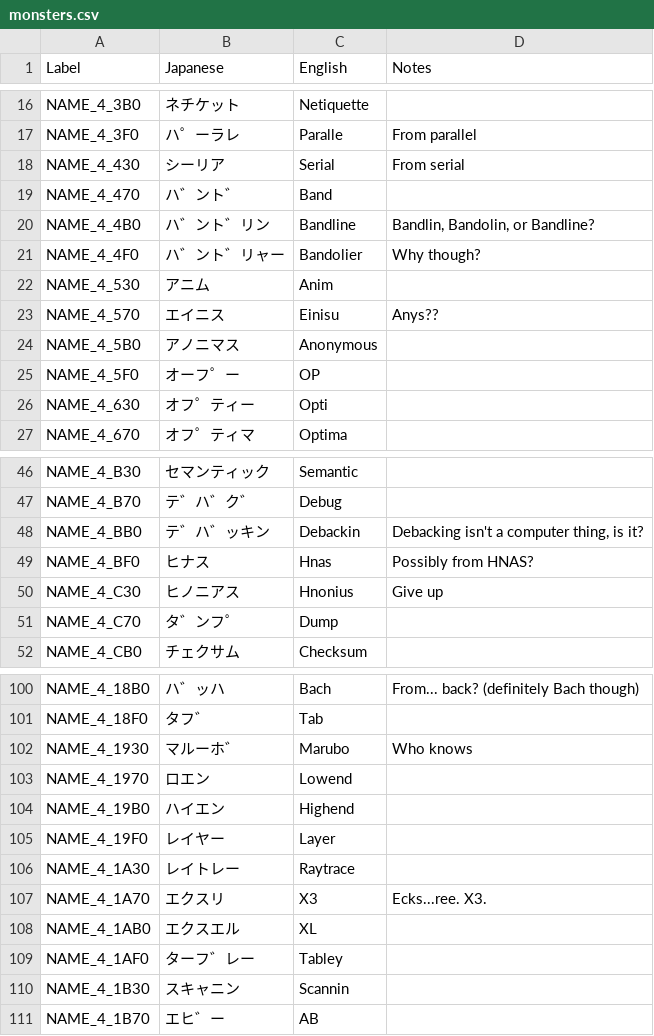
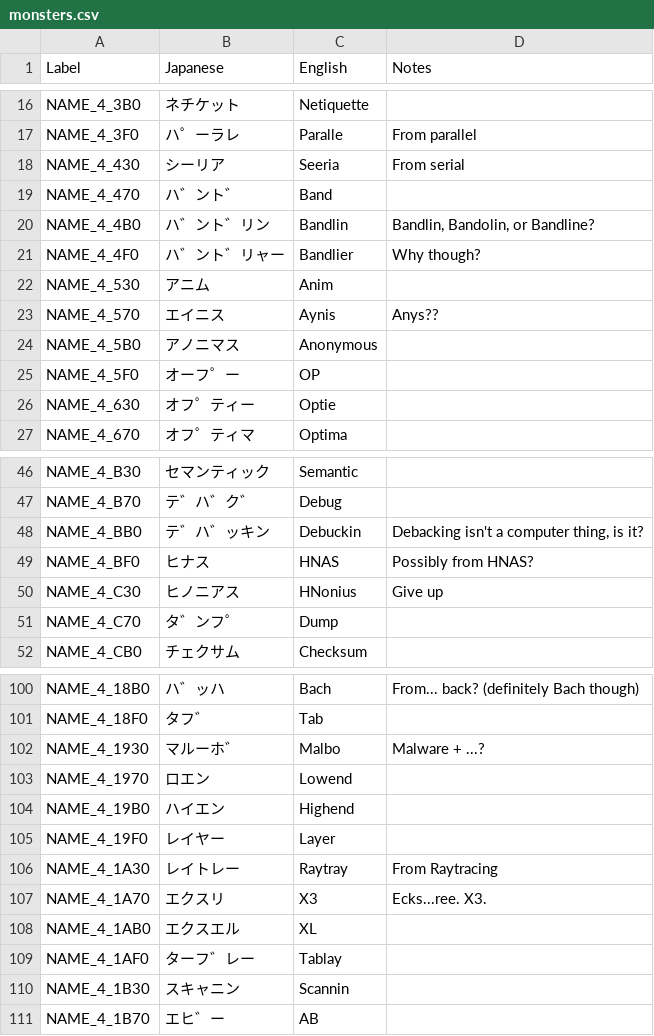
Before and after one commit to telefang/bugsite, a CSV file: versions/alpha/script/monsters.csv, drawn as a sheet; only a part is shown, gaps mark what is left out; the diff covers the shown part only.

```diff
--- a/versions/alpha/script/monsters.csv
+++ b/versions/alpha/script/monsters.csv
@@ -17,11 +17,11 @@ NAME_4_3B0,ネチケット,Netiquette,
 NAME_4_3F0,ハ゜ーラレ,Paralle,From parallel
-NAME_4_430,シーリア,Serial,From serial
+NAME_4_430,シーリア,Seeria,From serial
 NAME_4_470,ハ゛ント゛,Band,
-NAME_4_4B0,ハ゛ント゛リン,Bandline,"Bandlin, Bandolin, or Bandline?"
-NAME_4_4F0,ハ゛ント゛リャー,Bandolier,Why though?
+NAME_4_4B0,ハ゛ント゛リン,Bandlin,"Bandlin, Bandolin, or Bandline?"
+NAME_4_4F0,ハ゛ント゛リャー,Bandlier,Why though?
 NAME_4_530,アニム,Anim,
-NAME_4_570,エイニス,Einisu,Anys??
+NAME_4_570,エイニス,Aynis,Anys??
 NAME_4_5B0,アノニマス,Anonymous,
 NAME_4_5F0,オーフ゜ー,OP,
-NAME_4_630,オフ゜ティー,Opti,
+NAME_4_630,オフ゜ティー,Optie,
 NAME_4_670,オフ゜ティマ,Optima,
@@ -47,5 +47,5 @@ NAME_4_B30,セマンティック,Semantic,
 NAME_4_B70,テ゛ハ゛ク゛,Debug,
-NAME_4_BB0,テ゛ハ゛ッキン,Debackin,"Debacking isn't a computer thing, is it?"
-NAME_4_BF0,ヒナス,Hnas,Possibly from HNAS?
-NAME_4_C30,ヒノニアス,Hnonius,Give up
+NAME_4_BB0,テ゛ハ゛ッキン,Debuckin,"Debacking isn't a computer thing, is it?"
+NAME_4_BF0,ヒナス,HNAS,Possibly from HNAS?
+NAME_4_C30,ヒノニアス,HNonius,Give up
 NAME_4_C70,タ゛ンフ゜,Dump,
@@ -101,3 +101,3 @@ NAME_4_18B0,ハ゛ッハ,Bach,From... back? (definitely Bach though)
 NAME_4_18F0,タフ゛,Tab,
-NAME_4_1930,マルーホ゛,Marubo,Who knows
+NAME_4_1930,マルーホ゛,Malbo,Malware + ...?
 NAME_4_1970,ロエン,Lowend,
@@ -105,6 +105,6 @@ NAME_4_19B0,ハイエン,Highend,
 NAME_4_19F0,レイヤー,Layer,
-NAME_4_1A30,レイトレー,Raytrace,
+NAME_4_1A30,レイトレー,Raytray,From Raytracing
 NAME_4_1A70,エクスリ,X3,Ecks...ree. X3.
 NAME_4_1AB0,エクスエル,XL,
-NAME_4_1AF0,ターフ゛レー,Tabley,
+NAME_4_1AF0,ターフ゛レー,Tablay,
 NAME_4_1B30,スキャニン,Scannin,
```
Also changed, not shown: 10 edited cells elsewhere in this file.
